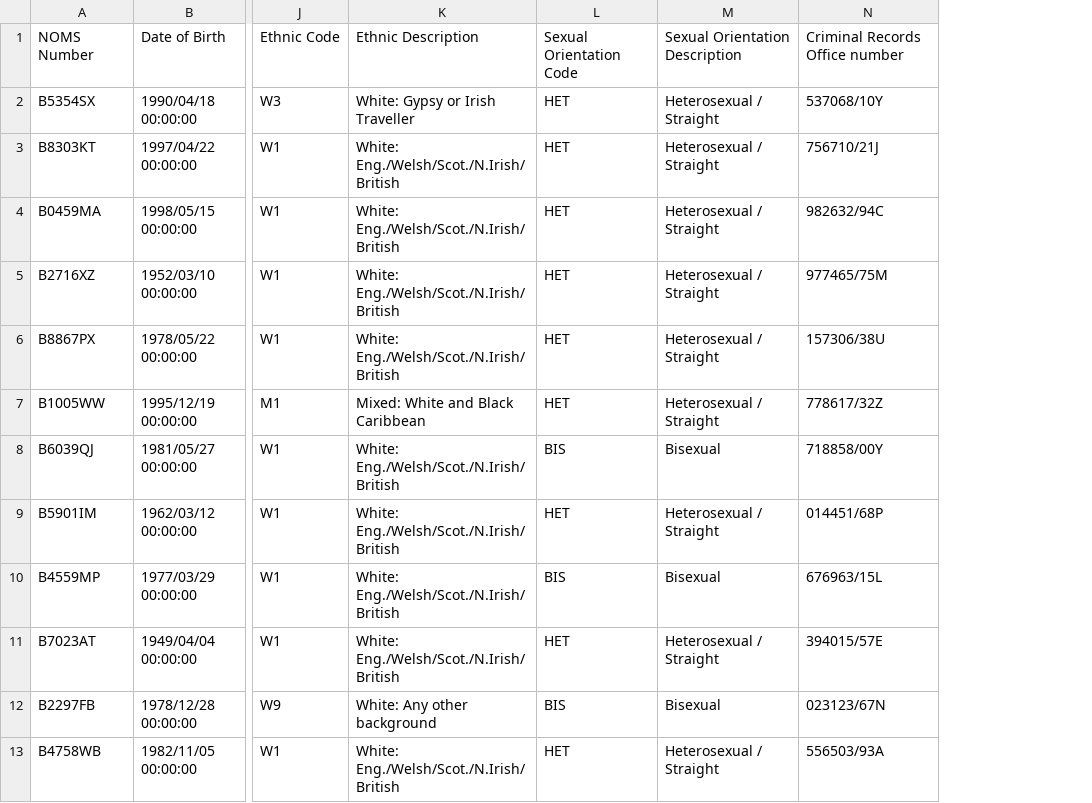
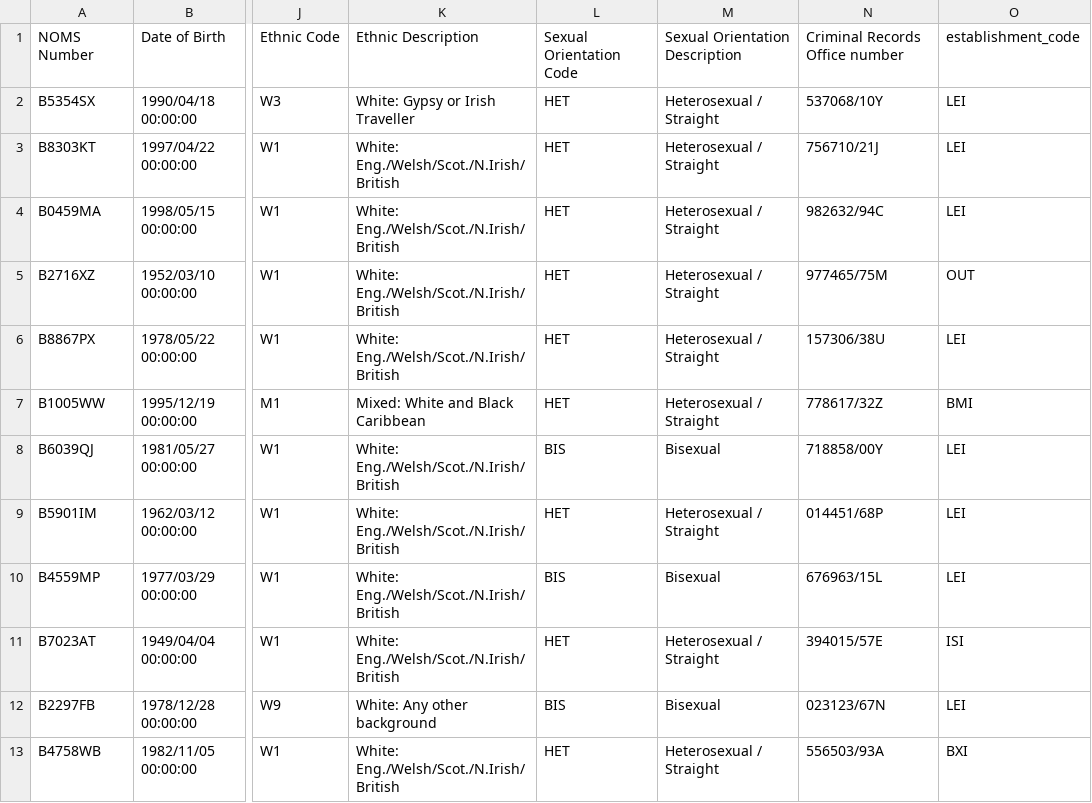
Before and after one commit to ministryofjustice/offenders-api, a CSV file: lib/assets/data/prisoners.csv, drawn as a sheet; only a part is shown, gaps mark what is left out; the diff names each change by its address in the sheet, - before the commit and + after, or states it on an @@ line.

Commit message:
Add logic to parse establishment code

```diff
--- a/lib/assets/data/prisoners.csv
+++ b/lib/assets/data/prisoners.csv
+column O, rows 1-13: establishment_code | LEI | LEI | LEI | OUT | LEI | BMI | LEI | LEI | LEI | ISI | LEI | BXI
```
Also changed, not shown: 4 other files.
